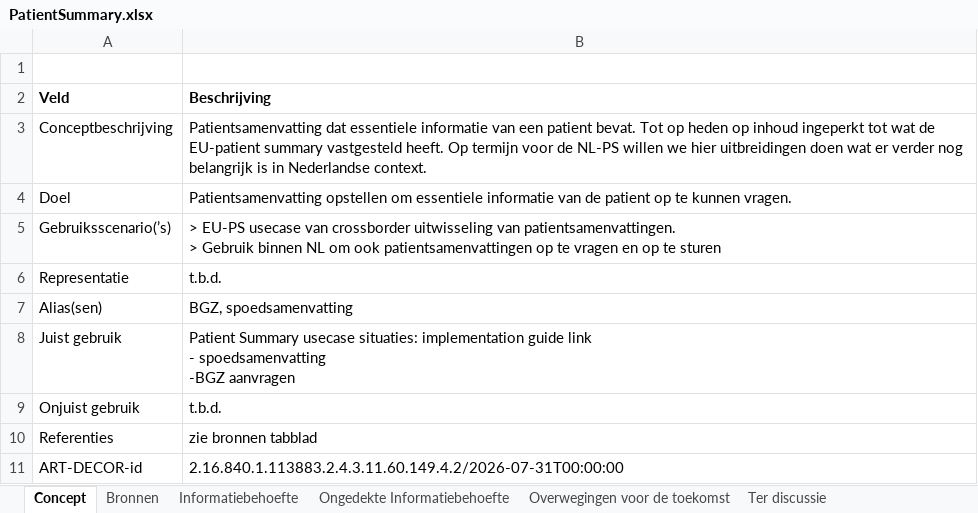
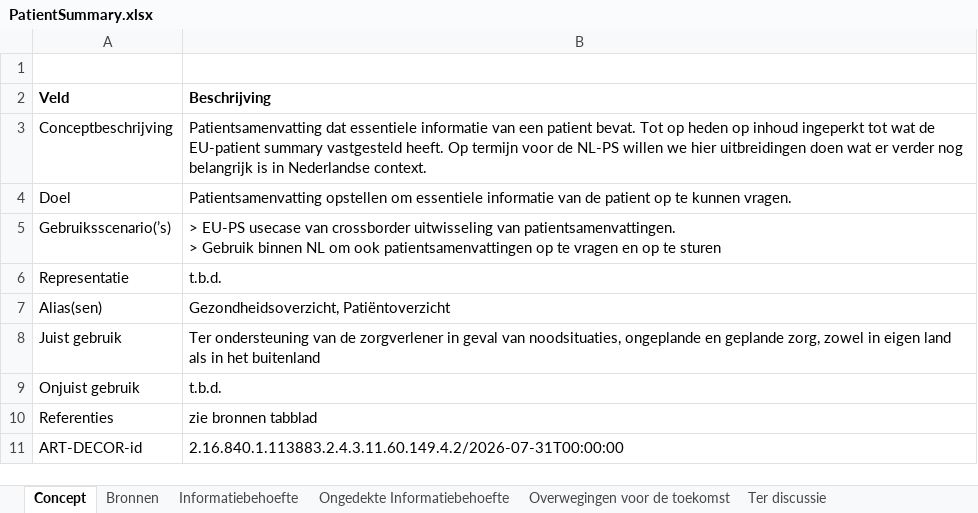
Before and after one commit to Nictiz/NL-PS-IG, an Excel workbook: input/requirements/PatientSummary.xlsx, sheet Concept, drawn as a sheet; values as stored, in another font and other column widths than the file's, no borders; charts and pictures not drawn; ↵ is a line break in a cell; the diff names each change by its address in the sheet, - before the commit and + after, or states it on an @@ line.

```diff
--- a/input/requirements/PatientSummary.xlsx (sheet Concept)
+++ b/input/requirements/PatientSummary.xlsx (sheet Concept)
-B7 (Beschrijving): BGZ, spoedsamenvatting
+B7 (Beschrijving): Gezondheidsoverzicht, Patiëntoverzicht
-B8 (Beschrijving): Patient Summary usecase situaties: implementation guide link ↵ - spoedsamenvatting ↵ -BGZ aanvragen
+B8 (Beschrijving): Ter ondersteuning van de zorgverlener in geval van noodsituaties, ongeplande en geplande zorg, zowel in eigen land als in het buitenland
```
Also changed, not shown: sheet Informatiebehoefte, sheet Ter discussie.
